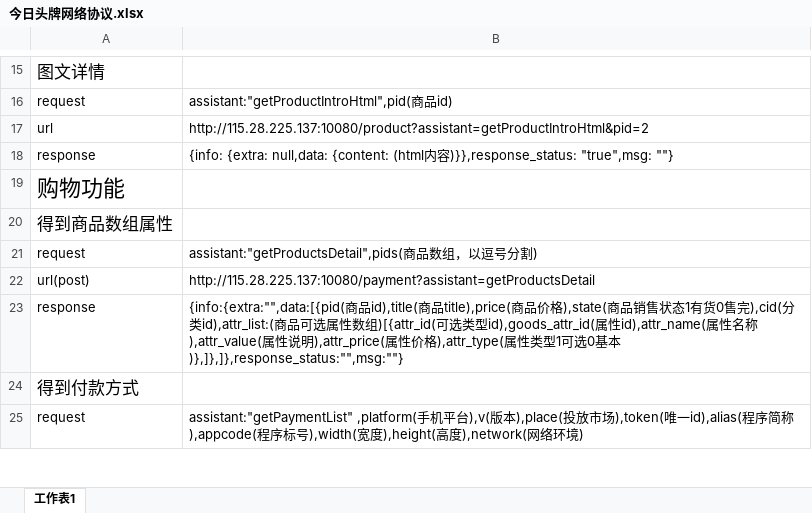
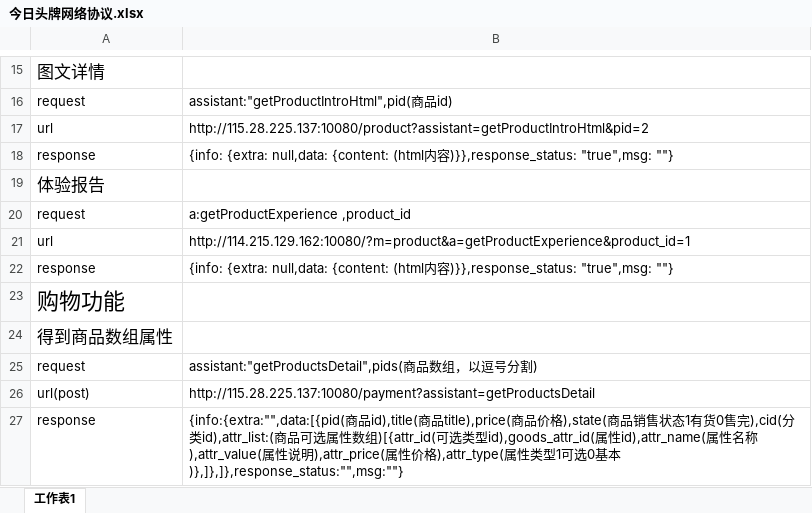
Before and after one commit to gump2012/todaylead, an Excel workbook: 今日头牌网络协议.xlsx, sheet 工作表1, drawn as a sheet; only a part is shown, gaps mark what is left out; the shorter side is filled out with more unchanged rows; values as stored, in another font and other column widths than the file's, no borders; the diff names each change by its address in the sheet, - before the commit and + after, or states it on an @@ line.

Commit message:
体验报告

```diff
--- a/今日头牌网络协议.xlsx (sheet 工作表1)
+++ b/今日头牌网络协议.xlsx (sheet 工作表1)
+row 19: 体验报告
+row 20: request | a:getProductExperience ,product_id
+row 21: url | http://114.215.129.162:10080/?m=product&a=getProductExperience&product_id=1
+row 22: response | {info: {extra: null,data: {content: (html内容)}},response_status: "true",msg: ""}
```
